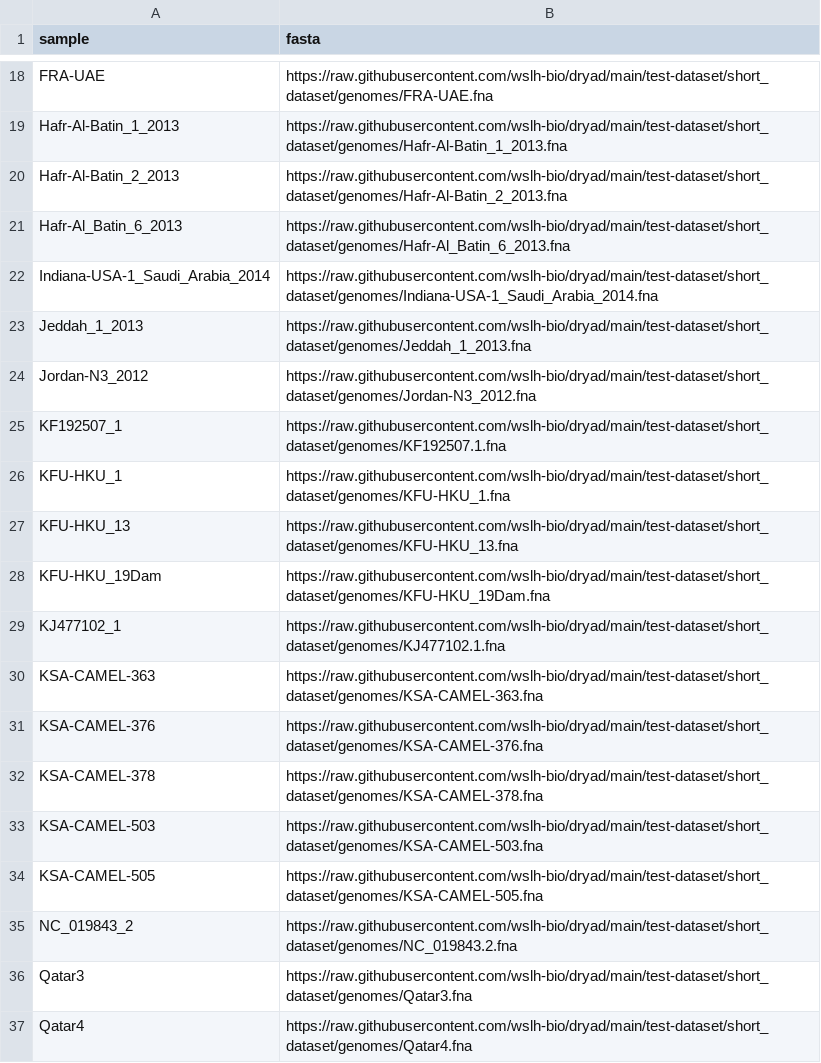
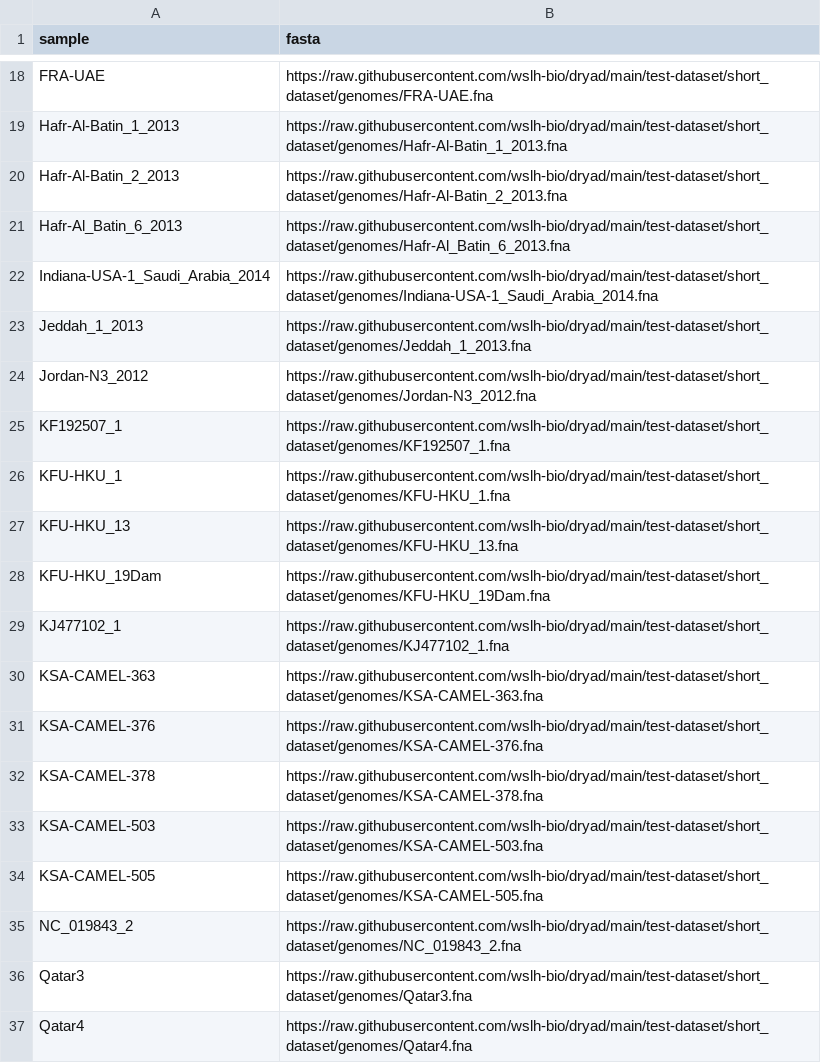
Before and after one commit to wslh-bio/dryad, a CSV file: samplesheets/test.csv, drawn as a sheet; only a part is shown, gaps mark what is left out.

```diff
--- a/samplesheets/test.csv
+++ b/samplesheets/test.csv
@@ -24,3 +24,3 @@ Jeddah_1_2013,https://raw.githubusercontent.com/wslh-bio/dryad/main/test-dataset
 Jordan-N3_2012,https://raw.githubusercontent.com/wslh-bio/dryad/main/test-dataset/short_dataset/genomes/Jordan-N3_2012.fna
-KF192507_1,https://raw.githubusercontent.com/wslh-bio/dryad/main/test-dataset/short_dataset/genomes/KF192507.1.fna
+KF192507_1,https://raw.githubusercontent.com/wslh-bio/dryad/main/test-dataset/short_dataset/genomes/KF192507_1.fna
 KFU-HKU_1,https://raw.githubusercontent.com/wslh-bio/dryad/main/test-dataset/short_dataset/genomes/KFU-HKU_1.fna
@@ -28,3 +28,3 @@ KFU-HKU_13,https://raw.githubusercontent.com/wslh-bio/dryad/main/test-dataset/sh
 KFU-HKU_19Dam,https://raw.githubusercontent.com/wslh-bio/dryad/main/test-dataset/short_dataset/genomes/KFU-HKU_19Dam.fna
-KJ477102_1,https://raw.githubusercontent.com/wslh-bio/dryad/main/test-dataset/short_dataset/genomes/KJ477102.1.fna
+KJ477102_1,https://raw.githubusercontent.com/wslh-bio/dryad/main/test-dataset/short_dataset/genomes/KJ477102_1.fna
 KSA-CAMEL-363,https://raw.githubusercontent.com/wslh-bio/dryad/main/test-dataset/short_dataset/genomes/KSA-CAMEL-363.fna
@@ -34,3 +34,3 @@ KSA-CAMEL-503,https://raw.githubusercontent.com/wslh-bio/dryad/main/test-dataset
 KSA-CAMEL-505,https://raw.githubusercontent.com/wslh-bio/dryad/main/test-dataset/short_dataset/genomes/KSA-CAMEL-505.fna
-NC_019843_2,https://raw.githubusercontent.com/wslh-bio/dryad/main/test-dataset/short_dataset/genomes/NC_019843.2.fna
+NC_019843_2,https://raw.githubusercontent.com/wslh-bio/dryad/main/test-dataset/short_dataset/genomes/NC_019843_2.fna
 Qatar3,https://raw.githubusercontent.com/wslh-bio/dryad/main/test-dataset/short_dataset/genomes/Qatar3.fna
```
Also changed, not shown: samplesheets/test_full.csv.
